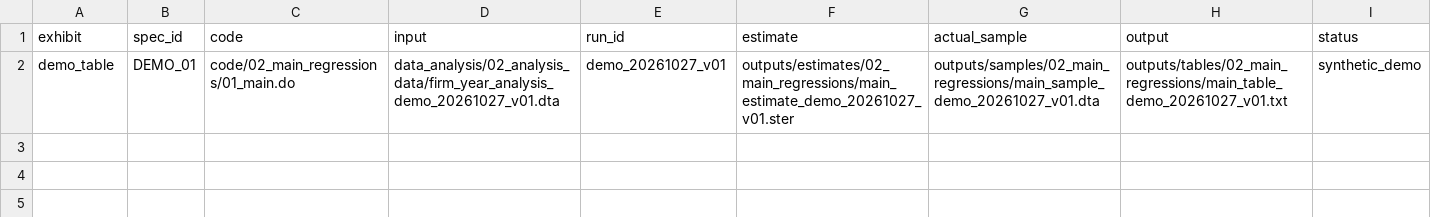
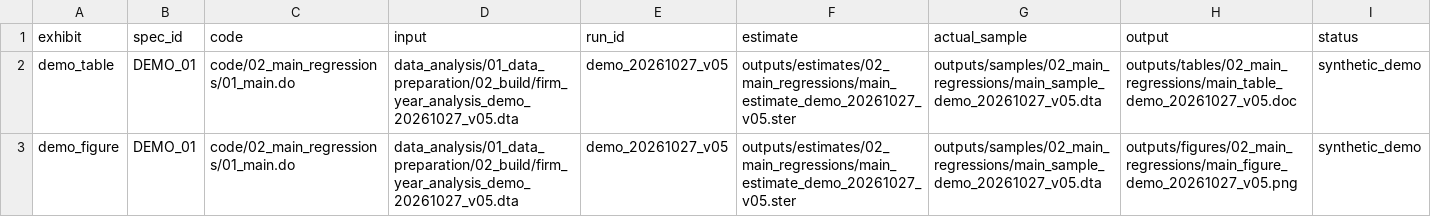
Before and after one commit to zhangch369/economics-research-workflow, a CSV file: management/EXHIBITS.csv, drawn as a sheet.

Commit message:
Restore main to 20261027 v03 template snapshot (user request)

```diff
--- a/management/EXHIBITS.csv
+++ b/management/EXHIBITS.csv
@@ -1,2 +1,3 @@
 exhibit,spec_id,code,input,run_id,estimate,actual_sample,output,status
-demo_table,DEMO_01,code/02_main_regressions/01_main.do,data_analysis/02_analysis_data/firm_year_analysis_demo_20261027_v01.dta,demo_20261027_v01,outputs/estimates/02_main_regressions/main_estimate_demo_20261027_v01.ster,outputs/samples/02_main_regressions/main_sample_demo_20261027_v01.dta,outputs/tables/02_main_regressions/main_table_demo_20261027_v01.txt,synthetic_demo
+demo_table,DEMO_01,code/02_main_regressions/01_main.do,data_analysis/01_data_preparation/02_build/firm_year_analysis_demo_20261027_v05.dta,demo_20261027_v05,outputs/estimates/02_main_regressions/main_estimate_demo_20261027_v05.ster,outputs/samples/02_main_regressions/main_sample_demo_20261027_v05.dta,outputs/tables/02_main_regressions/main_table_demo_20261027_v05.doc,synthetic_demo
+demo_figure,DEMO_01,code/02_main_regressions/01_main.do,data_analysis/01_data_preparation/02_build/firm_year_analysis_demo_20261027_v05.dta,demo_20261027_v05,outputs/estimates/02_main_regressions/main_estimate_demo_20261027_v05.ster,outputs/samples/02_main_regressions/main_sample_demo_20261027_v05.dta,outputs/figures/02_main_regressions/main_figure_demo_20261027_v05.png,synthetic_demo
```
Also changed, not shown: management/DATA_REGISTRY.csv, 58 other files.
